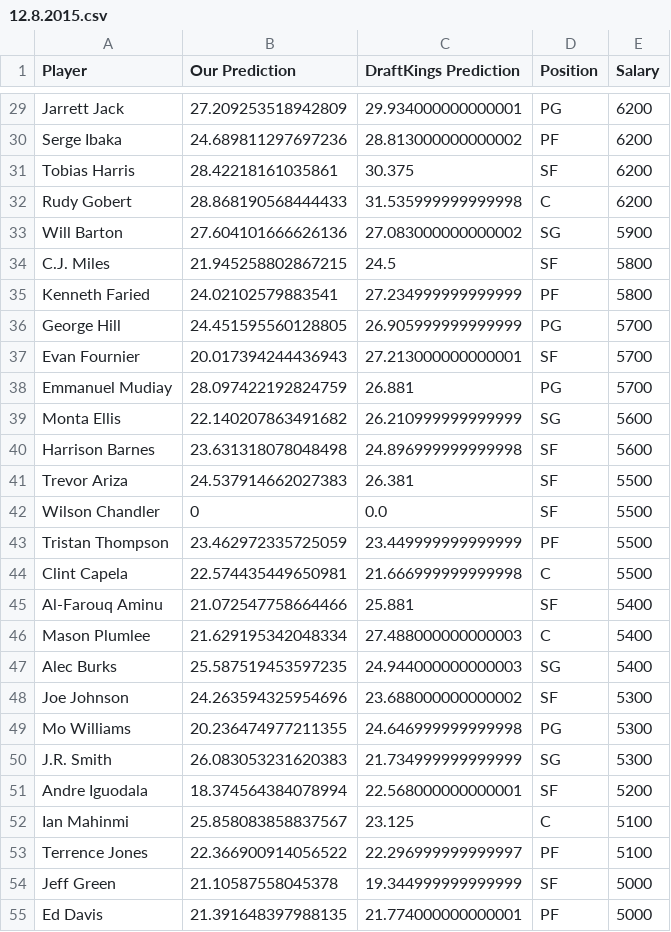
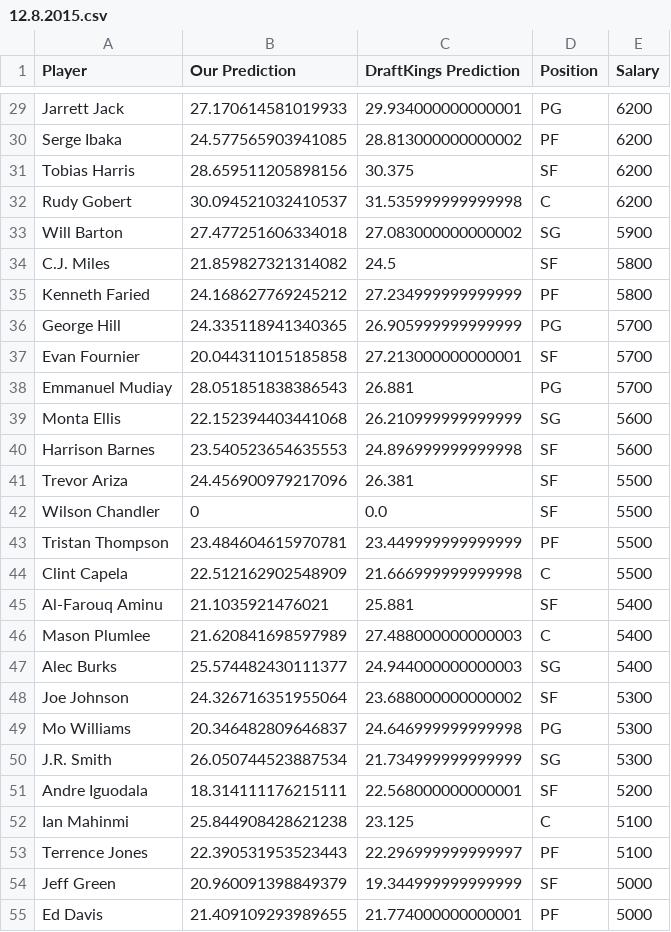
Before and after one commit to erichermann13/CS221and229FinalProjects, a CSV file: PredictionsData/12.8.2015.csv, drawn as a sheet; only a part is shown, gaps mark what is left out; the diff covers the shown part only; the diff names each change by its address in the sheet, - before the commit and + after, or states it on an @@ line.

```diff
--- a/PredictionsData/12.8.2015.csv
+++ b/PredictionsData/12.8.2015.csv
-B29 (Our Prediction): 27.209253518942809
+B29 (Our Prediction): 27.170614581019933
-B30 (Our Prediction): 24.689811297697236
+B30 (Our Prediction): 24.577565903941085
-B31 (Our Prediction): 28.42218161035861
+B31 (Our Prediction): 28.659511205898156
-B32 (Our Prediction): 28.868190568444433
+B32 (Our Prediction): 30.094521032410537
-B33 (Our Prediction): 27.604101666626136
+B33 (Our Prediction): 27.477251606334018
-B34 (Our Prediction): 21.945258802867215
+B34 (Our Prediction): 21.859827321314082
-B35 (Our Prediction): 24.02102579883541
+B35 (Our Prediction): 24.168627769245212
-B36 (Our Prediction): 24.451595560128805
+B36 (Our Prediction): 24.335118941340365
-B37 (Our Prediction): 20.017394244436943
+B37 (Our Prediction): 20.044311015185858
-B38 (Our Prediction): 28.097422192824759
+B38 (Our Prediction): 28.051851838386543
-B39 (Our Prediction): 22.140207863491682
+B39 (Our Prediction): 22.152394403441068
-B40 (Our Prediction): 23.631318078048498
+B40 (Our Prediction): 23.540523654635553
-B41 (Our Prediction): 24.537914662027383
+B41 (Our Prediction): 24.456900979217096
-B43 (Our Prediction): 23.462972335725059
+B43 (Our Prediction): 23.484604615970781
-B44 (Our Prediction): 22.574435449650981
+B44 (Our Prediction): 22.512162902548909
-B45 (Our Prediction): 21.072547758664466
+B45 (Our Prediction): 21.1035921476021
-B46 (Our Prediction): 21.629195342048334
+B46 (Our Prediction): 21.620841698597989
-B47 (Our Prediction): 25.587519453597235
+B47 (Our Prediction): 25.574482430111377
-B48 (Our Prediction): 24.263594325954696
+B48 (Our Prediction): 24.326716351955064
-B49 (Our Prediction): 20.236474977211355
+B49 (Our Prediction): 20.346482809646837
-B50 (Our Prediction): 26.083053231620383
+B50 (Our Prediction): 26.050744523887534
-B51 (Our Prediction): 18.374564384078994
+B51 (Our Prediction): 18.314111176215111
-B52 (Our Prediction): 25.858083858837567
+B52 (Our Prediction): 25.844908428621238
-B53 (Our Prediction): 22.366900914056522
+B53 (Our Prediction): 22.390531953523443
-B54 (Our Prediction): 21.10587558045378
+B54 (Our Prediction): 20.960091398849379
-B55 (Our Prediction): 21.391648397988135
+B55 (Our Prediction): 21.409109293989655
```
Also changed, not shown: 86 edited cells elsewhere in this file, modelParameters.csv, predictorData2015.csv, 3 other files.
